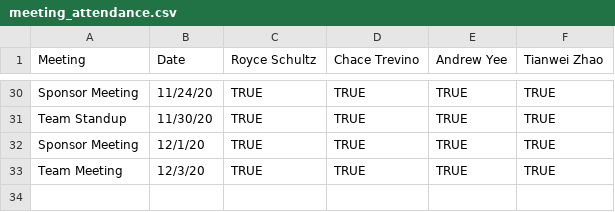
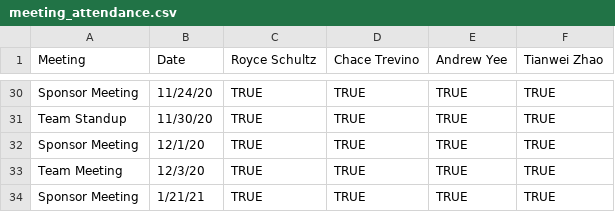
Before and after one commit to TheBuffsOfWallStreet/Admin, a CSV file: meeting_attendance.csv, drawn as a sheet; only a part is shown, gaps mark what is left out.

Commit message:
Update meeting_attendance.csv

```diff
--- a/meeting_attendance.csv
+++ b/meeting_attendance.csv
@@ -33 +33,2 @@ Sponsor Meeting,12/1/20,TRUE,TRUE,TRUE,TRUE
 Team Meeting,12/3/20,TRUE,TRUE,TRUE,TRUE
+Sponsor Meeting,1/21/21,TRUE,TRUE,TRUE,TRUE
```
